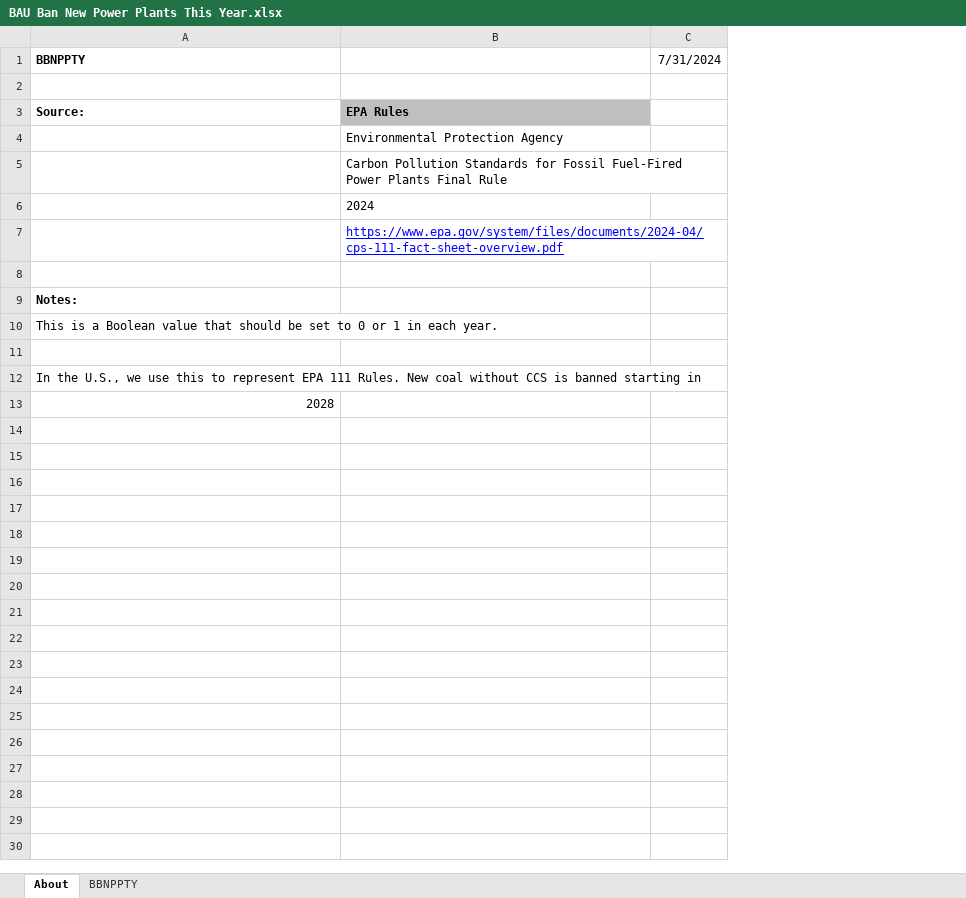
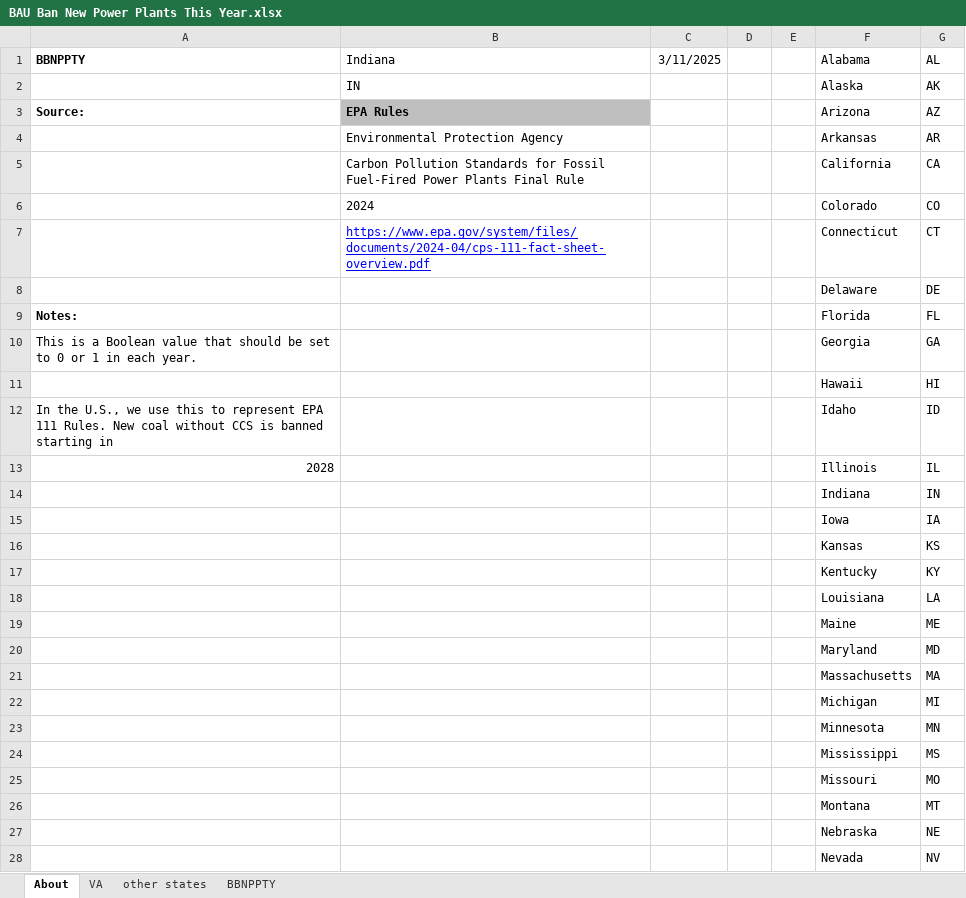
Before and after one commit to EnergyInnovation/eps-indiana, an Excel workbook: InputData/elec/BBNPPTY/BAU Ban New Power Plants This Year.xlsx, sheet About, drawn as a sheet; only a part is shown; values as stored, in another font and other column widths than the file's, no borders; removed rows and columns are numbered as before the commit, all else as after; the diff covers the shown part only; the diff names each change by its address in the sheet, - before the commit and + after, or states it on an @@ line.

```diff
--- a/InputData/elec/BBNPPTY/BAU Ban New Power Plants This Year.xlsx (sheet About)
+++ b/InputData/elec/BBNPPTY/BAU Ban New Power Plants This Year.xlsx (sheet About)
+sheet tab: VA
+sheet tab: other states
-column C (7/31/2024), empty
+column C (3/11/2025), empty
+column D, empty
+column E, empty
+column F (Alabama), rows 2-13: Alaska | Arizona | Arkansas | California | Colorado | Connecticut | Delaware | Florida | Georgia | Hawaii | Idaho | Illinois
+column G (AL), rows 2-13: AK | AZ | AR | CA | CO | CT | DE | FL | GA | HI | ID | IL
-B1: (empty)
+B1: Indiana
-row 2: (empty)
+row 2:  | IN |  |  |  | Alaska | AK
-row 8: (empty)
+row 8:  |  |  |  |  | Delaware | DE
-row 11: (empty)
+row 11:  |  |  |  |  | Hawaii | HI
+row 14:  |  |  |  |  | Indiana | IN
+row 15:  |  |  |  |  | Iowa | IA
+row 16:  |  |  |  |  | Kansas | KS
+row 17:  |  |  |  |  | Kentucky | KY
+row 18:  |  |  |  |  | Louisiana | LA
+row 19:  |  |  |  |  | Maine | ME
+row 20:  |  |  |  |  | Maryland | MD
+row 21:  |  |  |  |  | Massachusetts | MA
+row 22:  |  |  |  |  | Michigan | MI
+row 23:  |  |  |  |  | Minnesota | MN
+row 24:  |  |  |  |  | Mississippi | MS
+row 25:  |  |  |  |  | Missouri | MO
+row 26:  |  |  |  |  | Montana | MT
+row 27:  |  |  |  |  | Nebraska | NE
+row 28:  |  |  |  |  | Nevada | NV
```
Also changed, not shown: 22 added rows elsewhere in this sheet, sheet BBNPPTY, formulas that keep their value, InputData/elec/RACP/RPS Alternative Compliance Payment.xlsx, InputData/fuels/BS/BAU Subsidies.xlsx, 23 other files.
